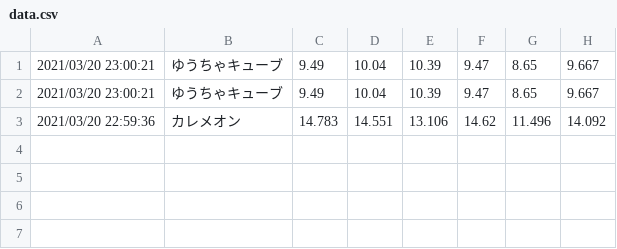
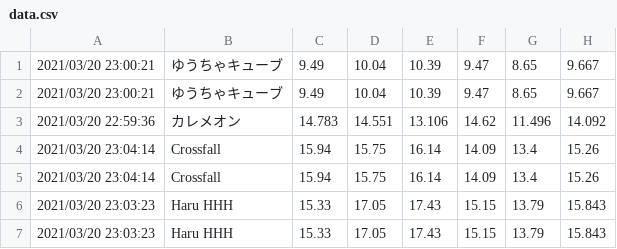
Before and after one commit to Nyanyan/nyancontest, a CSV file: Clock/data.csv, drawn as a sheet; the diff names each change by its address in the sheet, - before the commit and + after, or states it on an @@ line.

Commit message:
updated data

```diff
--- a/Clock/data.csv
+++ b/Clock/data.csv
+row 4: 2021/03/20 23:04:14 | Crossfall | 15.94 | 15.75 | 16.14 | 14.09 | 13.4 | 15.26
+row 5: 2021/03/20 23:04:14 | Crossfall | 15.94 | 15.75 | 16.14 | 14.09 | 13.4 | 15.26
+row 6: 2021/03/20 23:03:23 | Haru HHH | 15.33 | 17.05 | 17.43 | 15.15 | 13.79 | 15.843
+row 7: 2021/03/20 23:03:23 | Haru HHH | 15.33 | 17.05 | 17.43 | 15.15 | 13.79 | 15.843
```
Also changed, not shown: 19 other files.
